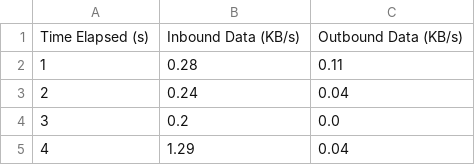
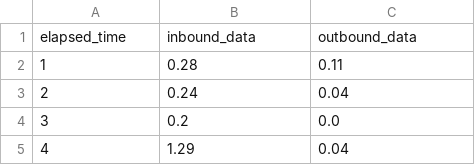
Before and after one commit to rijulbulking/FOCUS, a CSV file: network_data_log.csv, drawn as a sheet; only a part is shown.

Commit message:
Added AI Network Surge Detector

```diff
--- a/network_data_log.csv
+++ b/network_data_log.csv
@@ -1,2 +1,2 @@
-Time Elapsed (s),Inbound Data (KB/s),Outbound Data (KB/s)
+elapsed_time,inbound_data,outbound_data
 1,0.28,0.11
```
Also changed, not shown: 7 other files.
